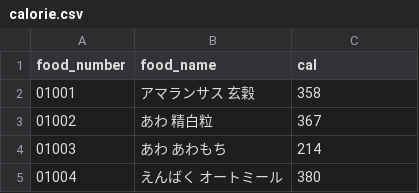
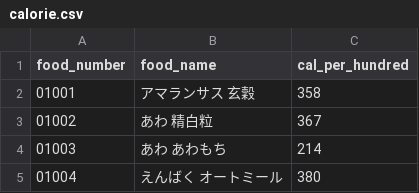
Before and after one commit to SystemEngineeringTeam/Hack-U_2022, a CSV file: calorie.csv, drawn as a sheet; only a part is shown.

```diff
--- a/calorie.csv
+++ b/calorie.csv
@@ -1,2 +1,2 @@
-food_number,food_name,cal
+food_number,food_name,cal_per_hundred
 01001,アマランサス　玄穀　,358
```
Also changed, not shown: 4 other files.
